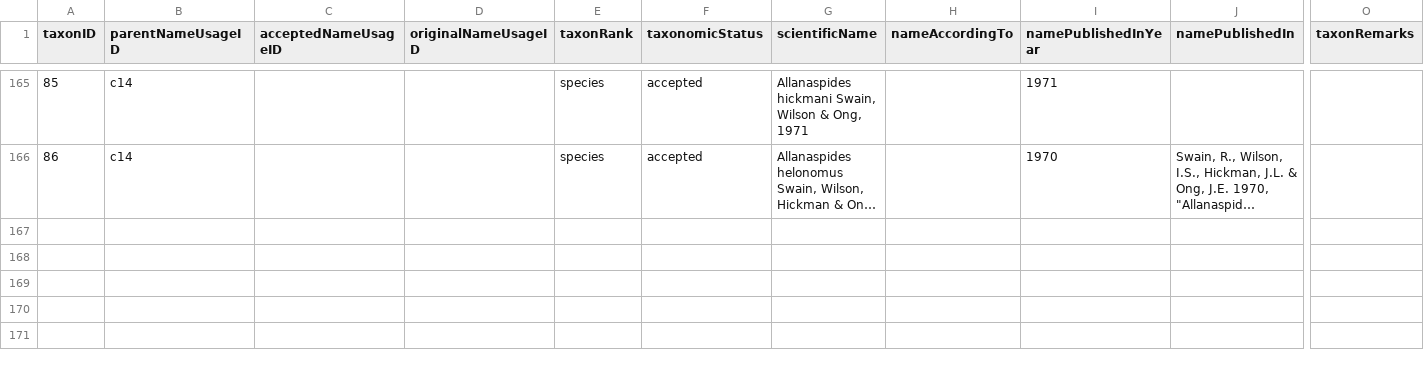
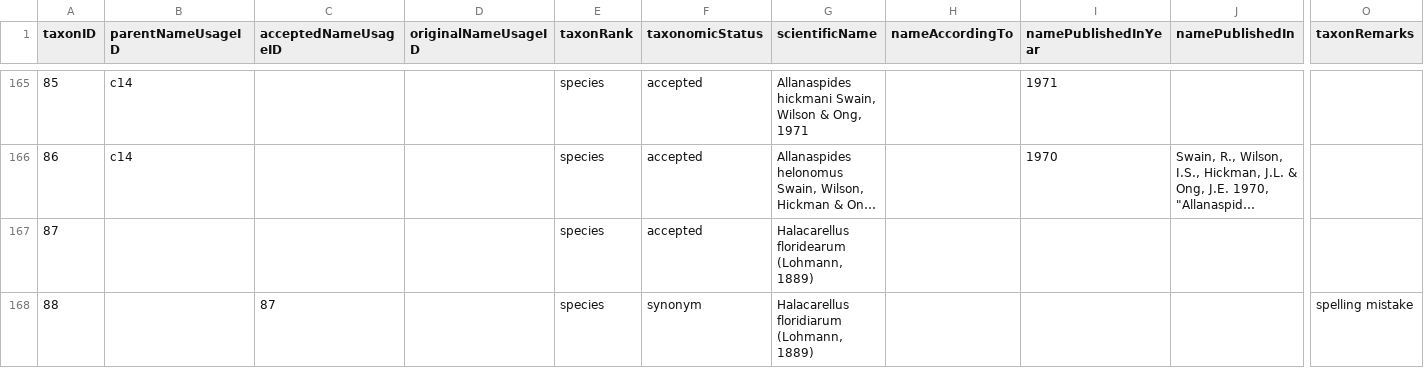
Before and after one commit to gbif/backbone-patch, a CSV file: patch.csv, drawn as a sheet; only a part is shown, gaps mark what is left out; long unchanged cells end in …; rows hold the shown columns only; the diff names each change by its address in the sheet, - before the commit and + after, or states it on an @@ line.

Commit message:
Fixes https://github.com/gbif/checklistbank/issues/86

```diff
--- a/patch.csv
+++ b/patch.csv
+row 167: 87 |  |  |  | species | accepted | Halacarellus floridearum (Lohmann, 1889)
+row 168: 88 |  | 87 |  | species | synonym | Halacarellus floridiarum (Lohmann, 1889) |  |  |  | spelling mistake
```
